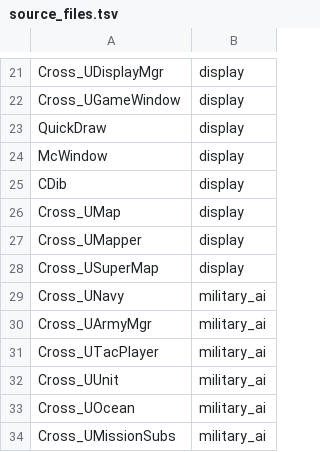
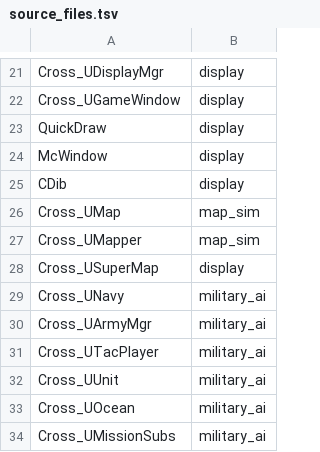
Before and after one commit to warthurton/imperialism-re, a TSV file: names/source_files.tsv, drawn as a sheet; only a part is shown, gaps mark what is left out.

```diff
--- a/names/source_files.tsv
+++ b/names/source_files.tsv
@@ -25,4 +25,4 @@ McWindow	display
 CDib	display
-Cross_UMap	display
-Cross_UMapper	display
+Cross_UMap	map_sim
+Cross_UMapper	map_sim
 Cross_USuperMap	display
```
Also changed, not shown: names/groups.tsv, names/names.tsv, 9 other files.
